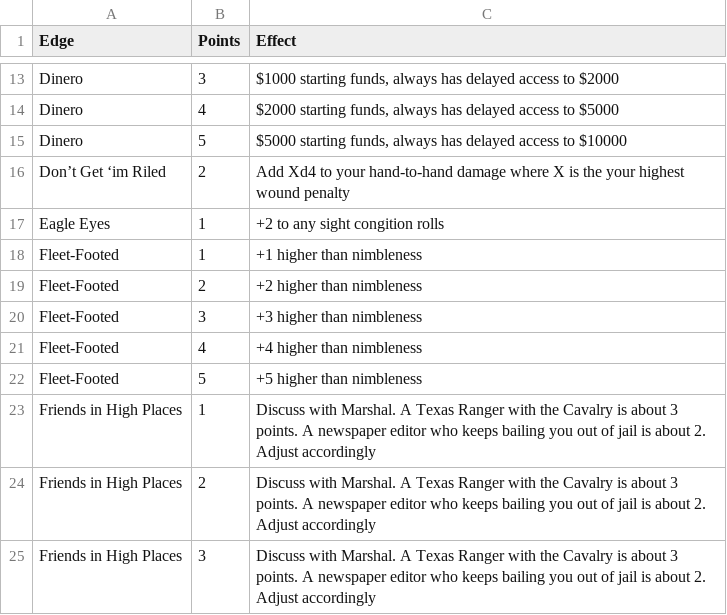
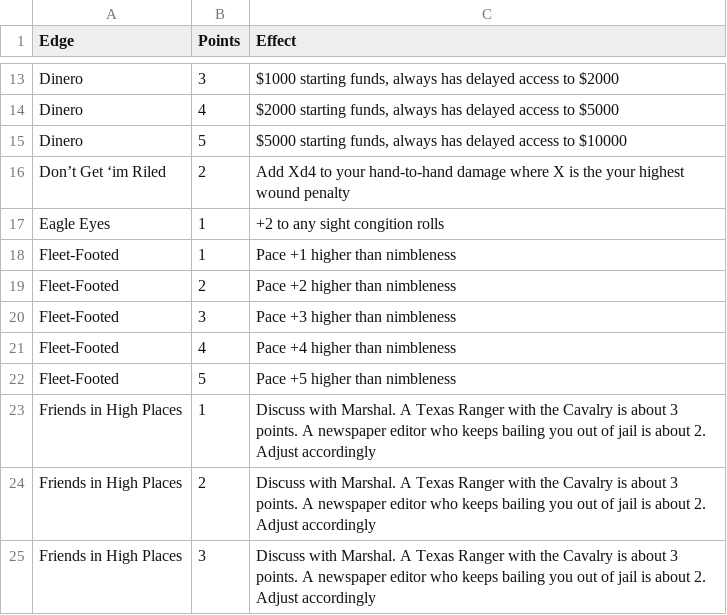
Before and after one commit to ChemistryMickey/Deadlands_CharacterUI, a CSV file: data/EandD/edges.csv, drawn as a sheet; only a part is shown, gaps mark what is left out.

Commit message:
Money now saved Made equipment in character object a dictionary Corrected ambiguity in edges.csv

```diff
--- a/data/EandD/edges.csv
+++ b/data/EandD/edges.csv
@@ -17,7 +17,7 @@ Don’t Get ‘im Riled,2,Add Xd4 to your hand-to-hand damage where X is the you
 Eagle Eyes,1,+2 to any sight congition rolls
-Fleet-Footed,1,+1 higher than nimbleness
-Fleet-Footed,2,+2 higher than nimbleness
-Fleet-Footed,3,+3 higher than nimbleness
-Fleet-Footed,4,+4 higher than nimbleness
-Fleet-Footed,5,+5 higher than nimbleness
+Fleet-Footed,1,Pace +1 higher than nimbleness
+Fleet-Footed,2,Pace +2 higher than nimbleness
+Fleet-Footed,3,Pace +3 higher than nimbleness
+Fleet-Footed,4,Pace +4 higher than nimbleness
+Fleet-Footed,5,Pace +5 higher than nimbleness
 Friends in High Places,1,Discuss with Marshal. A Texas Ranger with the Cavalry is about 3 points. A newspaper editor who keeps bailing you out of jail is about 2. Adjust accordingly
```
Also changed, not shown: 7 other files.
